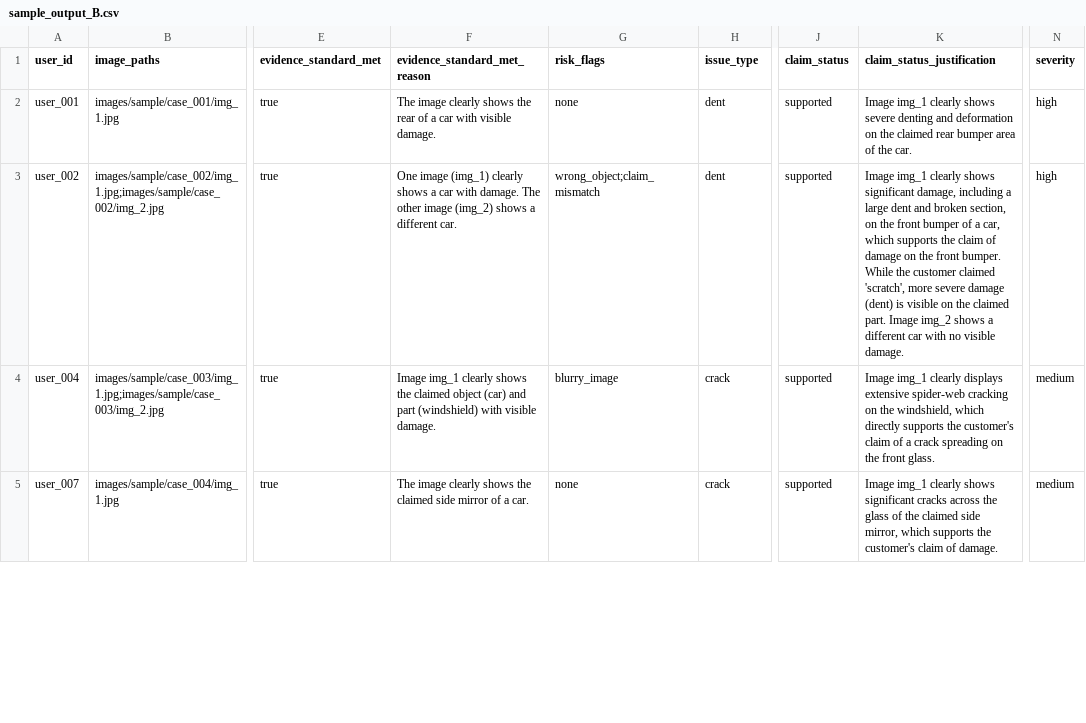
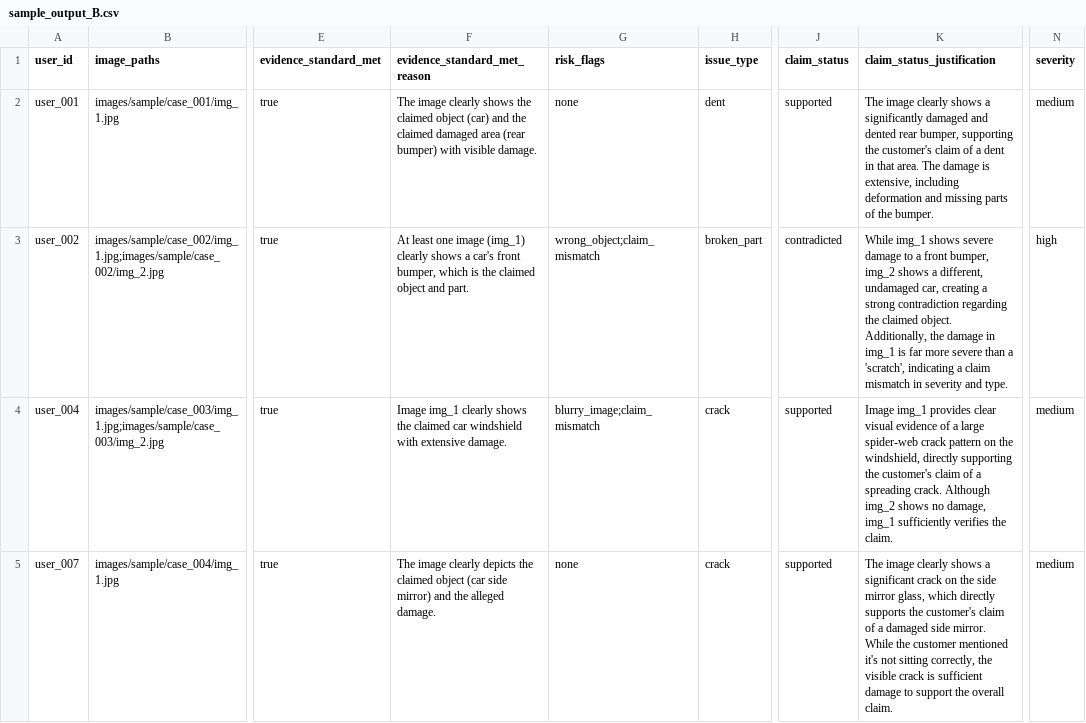
Before and after one commit to srikaaviya/Hackerrank2-Image_Processing, a CSV file: dataset/sample_output_B.csv, drawn as a sheet; only a part is shown, gaps mark what is left out; the diff covers the shown part only; the diff names each change by its address in the sheet, - before the commit and + after, or states it on an @@ line.

```diff
--- a/dataset/sample_output_B.csv
+++ b/dataset/sample_output_B.csv
-F2 (evidence_standard_met_reason): …shows the rear of a car with visible…
+F2 (evidence_standard_met_reason): …shows the claimed object (car) and the claimed damaged area (rear bumper) with visible…
-K2 (claim_status_justification): Image img_1 clearly shows severe denting and deformation on the claimed rear bumper area of the car.
+K2 (claim_status_justification): The image clearly shows a significantly damaged and dented rear bumper, supporting the customer's claim of a dent in that area. The damage is extensive, including deformation and missing parts of the bumper.
-N2 (severity): high
+N2 (severity): medium
-F3 (evidence_standard_met_reason): One image (img_1) clearly shows a car with damage. The other image (img_2) shows a different car.
+F3 (evidence_standard_met_reason): At least one image (img_1) clearly shows a car's front bumper, which is the claimed object and part.
-H3 (issue_type): dent
+H3 (issue_type): broken_part
-J3 (claim_status): supported
+J3 (claim_status): contradicted
-K3 (claim_status_justification): Image img_1 clearly shows significant damage, including a large dent and broken section, on the front bumper of a car, which supports the claim of damage on the front bumper. While the customer claimed 'scratch', more severe damage (dent) is visible on the claimed part. Image img_2 shows a different car with no visible damage.
+K3 (claim_status_justification): While img_1 shows severe damage to a front bumper, img_2 shows a different, undamaged car, creating a strong contradiction regarding the claimed object. Additionally, the damage in img_1 is far more severe than a 'scratch', indicating a claim mismatch in severity and type.
-F4 (evidence_standard_met_reason): …the claimed object (car) and part (windshield) with visible damage.
+F4 (evidence_standard_met_reason): …the claimed car windshield with extensive damage.
-G4 (risk_flags): blurry_image
+G4 (risk_flags): blurry_image;claim_mismatch
-K4 (claim_status_justification): Image img_1 clearly displays extensive spider-web cracking on the windshield, which directly supports the customer's claim of a crack spreading on the front glass.
+K4 (claim_status_justification): Image img_1 provides clear visual evidence of a large spider-web crack pattern on the windshield, directly supporting the customer's claim of a spreading crack. Although img_2 shows no damage, img_1 sufficiently verifies the claim.
-F5 (evidence_standard_met_reason): …image clearly shows the claimed side mirror of a car.
+F5 (evidence_standard_met_reason): …image clearly depicts the claimed object (car side mirror) and the alleged damage.
-K5 (claim_status_justification): Image img_1 clearly shows significant cracks across the glass of the claimed side mirror, which supports the customer's claim of damage.
+K5 (claim_status_justification): The image clearly shows a significant crack on the side mirror glass, which directly supports the customer's claim of a damaged side mirror. While the customer mentioned it's not sitting correctly, the visible crack is sufficient damage to support the overall claim.
```
Also changed, not shown: 52 edited cells elsewhere in this file, 1 other file.
